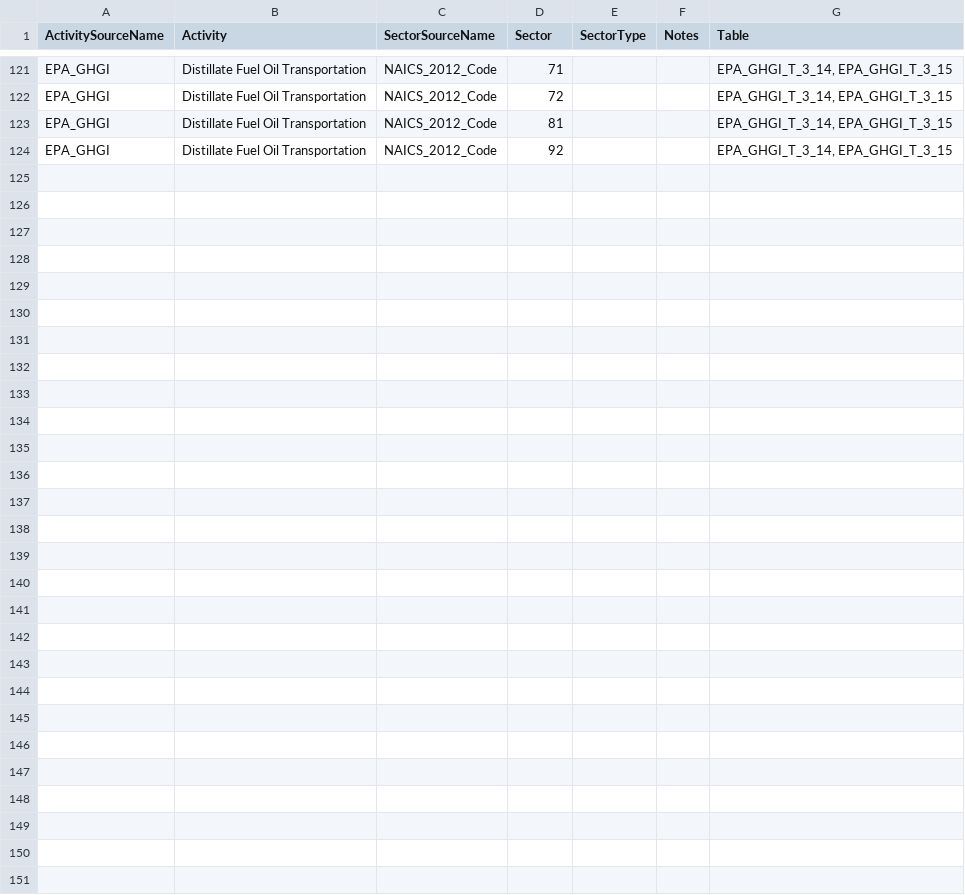
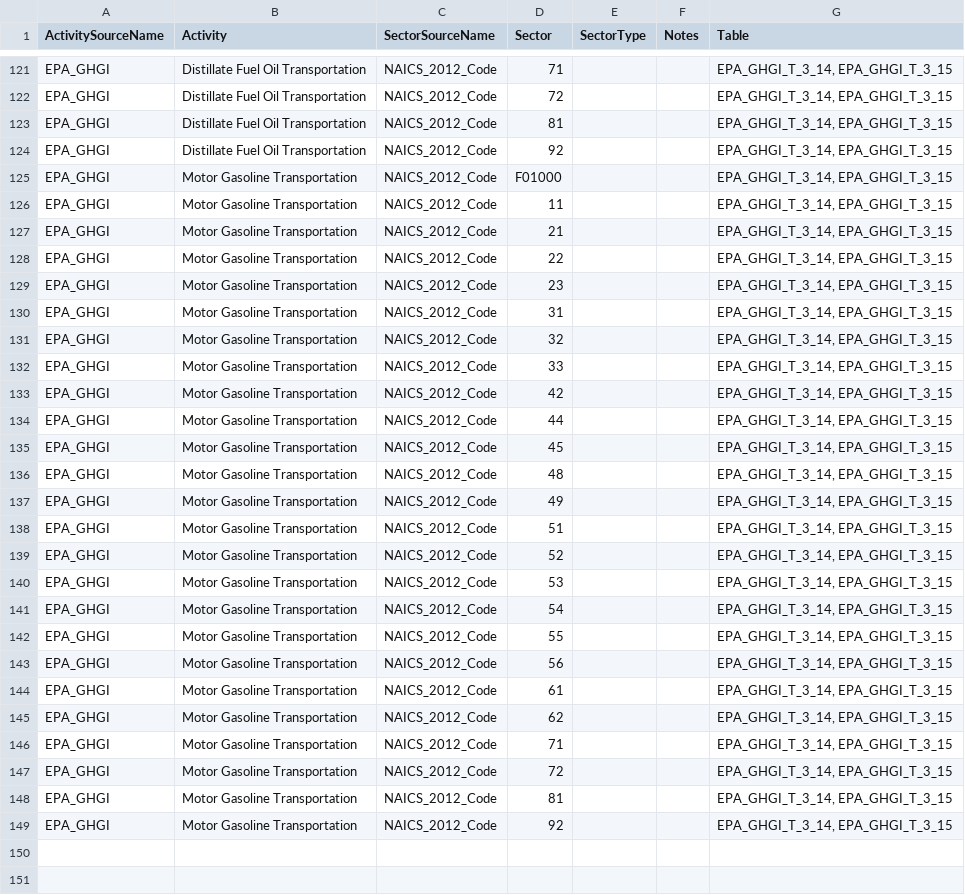
Before and after one commit to USEPA/flowsa, a CSV file: flowsa/data/activitytosectormapping/NAICS_Crosswalk_EPA_GHGI_trucking.csv, drawn as a sheet; only a part is shown, gaps mark what is left out; the diff covers the shown part only; the diff names each change by its address in the sheet, - before the commit and + after, or states it on an @@ line.

Commit message:
Added needed rows

```diff
--- a/flowsa/data/activitytosectormapping/NAICS_Crosswalk_EPA_GHGI_trucking.csv
+++ b/flowsa/data/activitytosectormapping/NAICS_Crosswalk_EPA_GHGI_trucking.csv
-row 125: (empty)
+row 125: EPA_GHGI | Motor Gasoline Transportation | NAICS_2012_Code | F01000 |  |  | EPA_GHGI_T_3_14, EPA_GHGI_T_3_15
-row 126: (empty)
+row 126: EPA_GHGI | Motor Gasoline Transportation | NAICS_2012_Code | 11 |  |  | EPA_GHGI_T_3_14, EPA_GHGI_T_3_15
-row 127: (empty)
+row 127: EPA_GHGI | Motor Gasoline Transportation | NAICS_2012_Code | 21 |  |  | EPA_GHGI_T_3_14, EPA_GHGI_T_3_15
-row 128: (empty)
+row 128: EPA_GHGI | Motor Gasoline Transportation | NAICS_2012_Code | 22 |  |  | EPA_GHGI_T_3_14, EPA_GHGI_T_3_15
-row 129: (empty)
+row 129: EPA_GHGI | Motor Gasoline Transportation | NAICS_2012_Code | 23 |  |  | EPA_GHGI_T_3_14, EPA_GHGI_T_3_15
-row 130: (empty)
+row 130: EPA_GHGI | Motor Gasoline Transportation | NAICS_2012_Code | 31 |  |  | EPA_GHGI_T_3_14, EPA_GHGI_T_3_15
-row 131: (empty)
+row 131: EPA_GHGI | Motor Gasoline Transportation | NAICS_2012_Code | 32 |  |  | EPA_GHGI_T_3_14, EPA_GHGI_T_3_15
-row 132: (empty)
+row 132: EPA_GHGI | Motor Gasoline Transportation | NAICS_2012_Code | 33 |  |  | EPA_GHGI_T_3_14, EPA_GHGI_T_3_15
-row 133: (empty)
+row 133: EPA_GHGI | Motor Gasoline Transportation | NAICS_2012_Code | 42 |  |  | EPA_GHGI_T_3_14, EPA_GHGI_T_3_15
-row 134: (empty)
+row 134: EPA_GHGI | Motor Gasoline Transportation | NAICS_2012_Code | 44 |  |  | EPA_GHGI_T_3_14, EPA_GHGI_T_3_15
-row 135: (empty)
+row 135: EPA_GHGI | Motor Gasoline Transportation | NAICS_2012_Code | 45 |  |  | EPA_GHGI_T_3_14, EPA_GHGI_T_3_15
-row 136: (empty)
+row 136: EPA_GHGI | Motor Gasoline Transportation | NAICS_2012_Code | 48 |  |  | EPA_GHGI_T_3_14, EPA_GHGI_T_3_15
-row 137: (empty)
+row 137: EPA_GHGI | Motor Gasoline Transportation | NAICS_2012_Code | 49 |  |  | EPA_GHGI_T_3_14, EPA_GHGI_T_3_15
-row 138: (empty)
+row 138: EPA_GHGI | Motor Gasoline Transportation | NAICS_2012_Code | 51 |  |  | EPA_GHGI_T_3_14, EPA_GHGI_T_3_15
-row 139: (empty)
+row 139: EPA_GHGI | Motor Gasoline Transportation | NAICS_2012_Code | 52 |  |  | EPA_GHGI_T_3_14, EPA_GHGI_T_3_15
-row 140: (empty)
+row 140: EPA_GHGI | Motor Gasoline Transportation | NAICS_2012_Code | 53 |  |  | EPA_GHGI_T_3_14, EPA_GHGI_T_3_15
-row 141: (empty)
+row 141: EPA_GHGI | Motor Gasoline Transportation | NAICS_2012_Code | 54 |  |  | EPA_GHGI_T_3_14, EPA_GHGI_T_3_15
-row 142: (empty)
+row 142: EPA_GHGI | Motor Gasoline Transportation | NAICS_2012_Code | 55 |  |  | EPA_GHGI_T_3_14, EPA_GHGI_T_3_15
-row 143: (empty)
+row 143: EPA_GHGI | Motor Gasoline Transportation | NAICS_2012_Code | 56 |  |  | EPA_GHGI_T_3_14, EPA_GHGI_T_3_15
-row 144: (empty)
+row 144: EPA_GHGI | Motor Gasoline Transportation | NAICS_2012_Code | 61 |  |  | EPA_GHGI_T_3_14, EPA_GHGI_T_3_15
-row 145: (empty)
+row 145: EPA_GHGI | Motor Gasoline Transportation | NAICS_2012_Code | 62 |  |  | EPA_GHGI_T_3_14, EPA_GHGI_T_3_15
-row 146: (empty)
+row 146: EPA_GHGI | Motor Gasoline Transportation | NAICS_2012_Code | 71 |  |  | EPA_GHGI_T_3_14, EPA_GHGI_T_3_15
-row 147: (empty)
+row 147: EPA_GHGI | Motor Gasoline Transportation | NAICS_2012_Code | 72 |  |  | EPA_GHGI_T_3_14, EPA_GHGI_T_3_15
-row 148: (empty)
+row 148: EPA_GHGI | Motor Gasoline Transportation | NAICS_2012_Code | 81 |  |  | EPA_GHGI_T_3_14, EPA_GHGI_T_3_15
-row 149: (empty)
+row 149: EPA_GHGI | Motor Gasoline Transportation | NAICS_2012_Code | 92 |  |  | EPA_GHGI_T_3_14, EPA_GHGI_T_3_15
```
Also changed, not shown: 49 edited cells elsewhere in this file.
